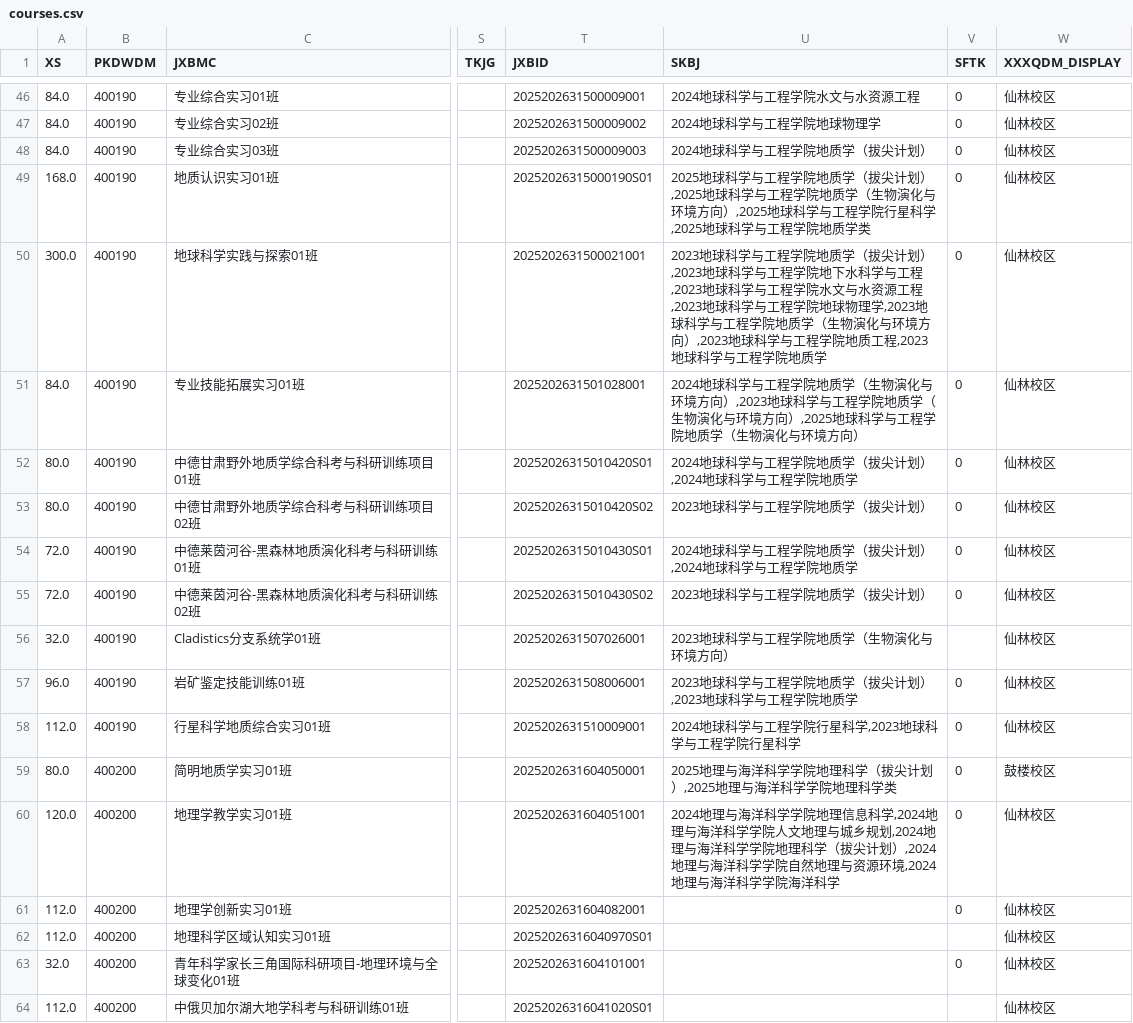
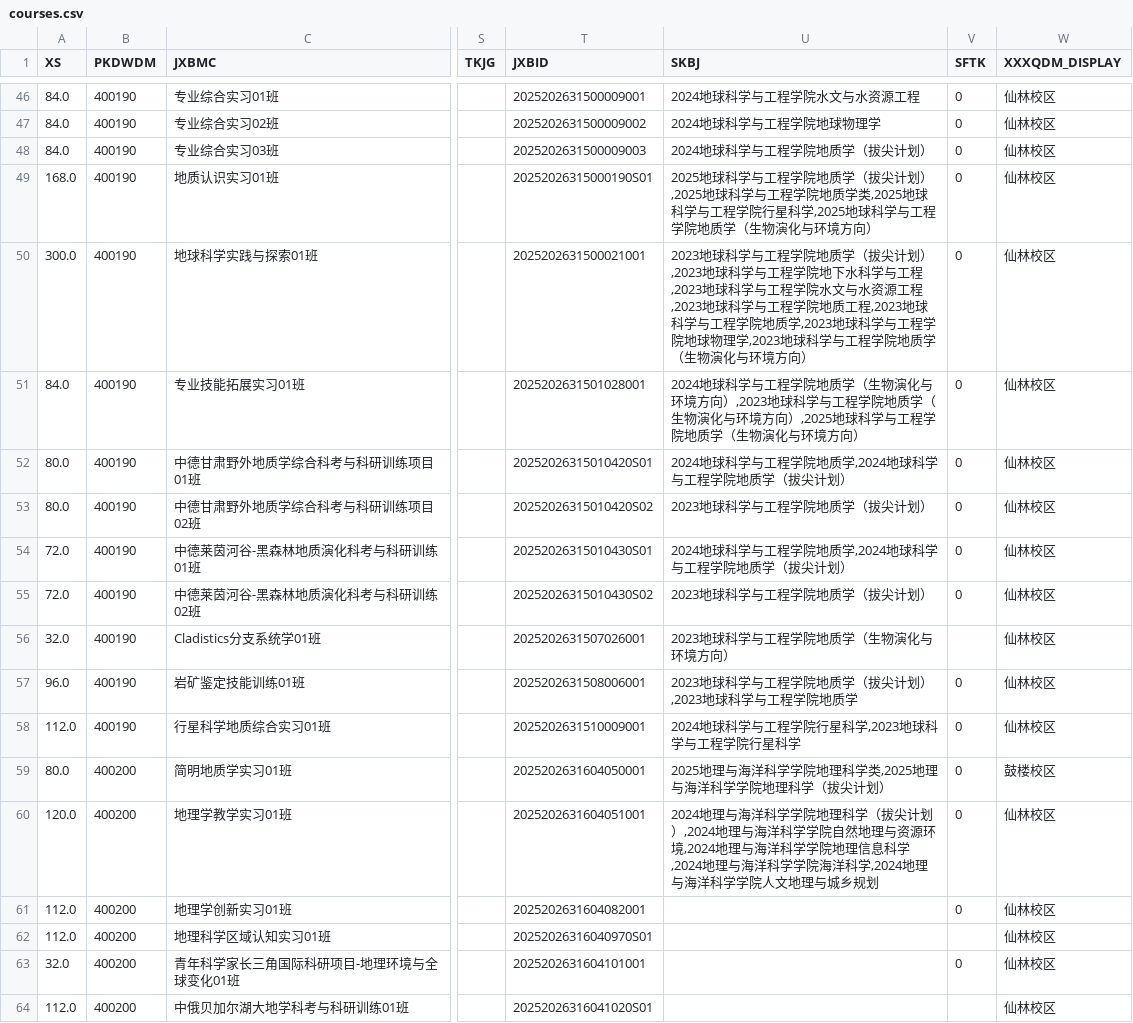
Before and after one commit to at-nju/courses, a CSV file: data/2025-2026-3/courses.csv, drawn as a sheet; only a part is shown, gaps mark what is left out; the diff covers the shown part only; the diff names each change by its address in the sheet, - before the commit and + after, or states it on an @@ line.

```diff
--- a/data/2025-2026-3/courses.csv
+++ b/data/2025-2026-3/courses.csv
-U49 (SKBJ): …院地质学（生物演化与环境方向）,2025地球科学与工程学院行星科学,2025地球科学与工程学院地质学类
+U49 (SKBJ): …院地质学类,2025地球科学与工程学院行星科学,2025地球科学与工程学院地质学（生物演化与环境方向）
-U50 (SKBJ): …程学院地球物理学,2023地球科学与工程学院地质学（生物演化与环境方向）,2023地球科学与工程学院地质工程,2023地球科学与工程学院地质学
+U50 (SKBJ): …程学院地质工程,2023地球科学与工程学院地质学,2023地球科学与工程学院地球物理学,2023地球科学与工程学院地质学（生物演化与环境方向）
-U52 (SKBJ): 2024地球科学与工程学院地质学（拔尖计划）,2024地球科学与工程学院地质学
+U52 (SKBJ): 2024地球科学与工程学院地质学,2024地球科学与工程学院地质学（拔尖计划）
-U54 (SKBJ): 2024地球科学与工程学院地质学（拔尖计划）,2024地球科学与工程学院地质学
+U54 (SKBJ): 2024地球科学与工程学院地质学,2024地球科学与工程学院地质学（拔尖计划）
-U59 (SKBJ): 2025地理与海洋科学学院地理科学（拔尖计划）,2025地理与海洋科学学院地理科学类
+U59 (SKBJ): 2025地理与海洋科学学院地理科学类,2025地理与海洋科学学院地理科学（拔尖计划）
-U60 (SKBJ): …学院地理信息科学,2024地理与海洋科学学院人文地理与城乡规划,2024地理与海洋科学学院地理科学（拔尖计划）,2024地理与海洋科学学院自然地理与资源环境,2024地理与海洋科学学院海洋科学
+U60 (SKBJ): …学院地理科学（拔尖计划）,2024地理与海洋科学学院自然地理与资源环境,2024地理与海洋科学学院地理信息科学,2024地理与海洋科学学院海洋科学,2024地理与海洋科学学院人文地理与城乡规划
```
Also changed, not shown: 48 edited cells elsewhere in this file, 11 other files.
